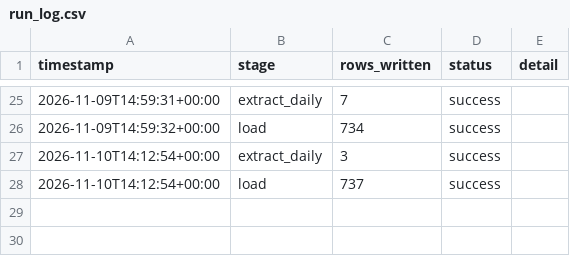
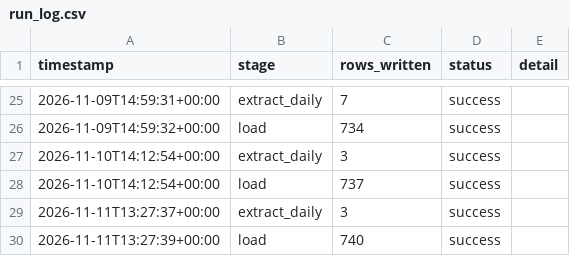
Before and after one commit to reganhay/fpl-analytics, a CSV file: data/run_log.csv, drawn as a sheet; only a part is shown, gaps mark what is left out.

```diff
--- a/data/run_log.csv
+++ b/data/run_log.csv
@@ -28 +28,3 @@ timestamp,stage,rows_written,status,detail
 2026-11-10T14:12:54+00:00,load,737,success,
+2026-11-11T13:27:37+00:00,extract_daily,3,success,
+2026-11-11T13:27:39+00:00,load,740,success,
```
Also changed, not shown: 3 other files.
